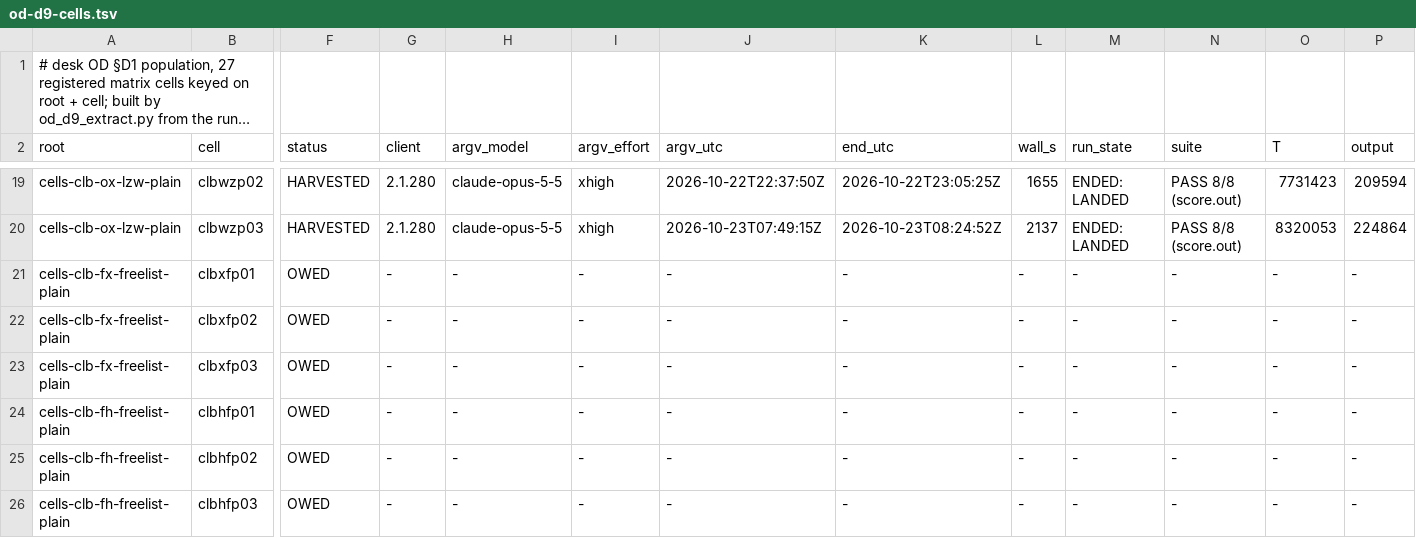
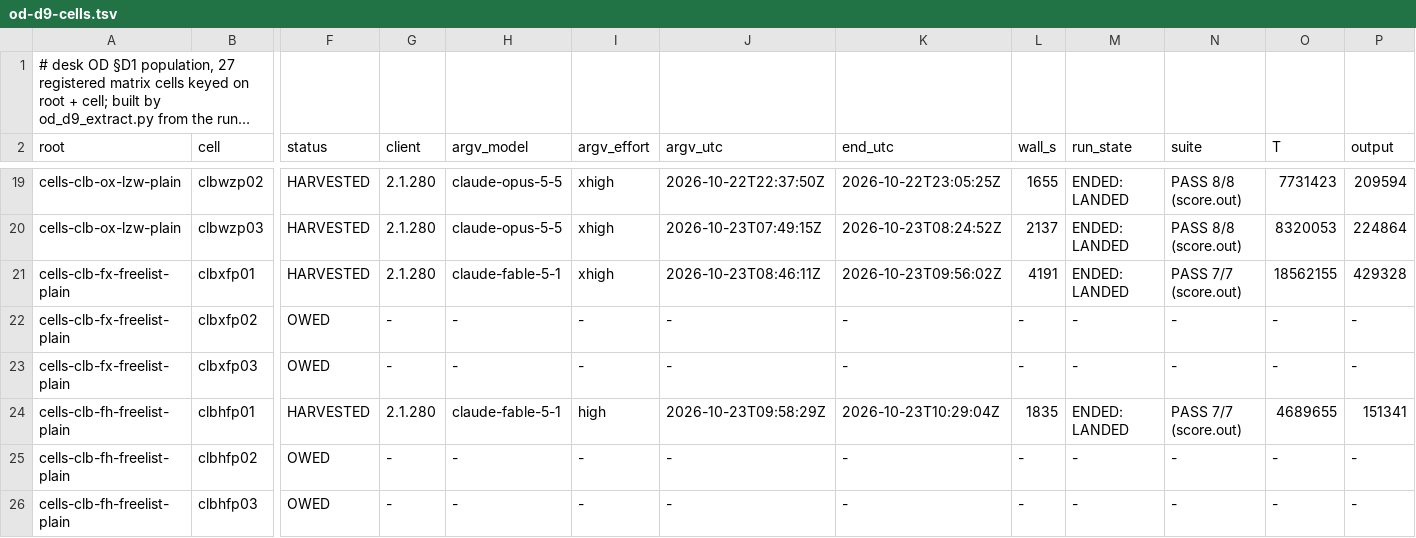
Before and after one commit to jyh/saltbench, a TSV file: evidence/od-effort-matrix/od-d9-cells.tsv, drawn as a sheet; only a part is shown, gaps mark what is left out; long unchanged cells end in …; the diff covers the shown part only; the diff names each change by its address in the sheet, - before the commit and + after, or states it on an @@ line.

```diff
--- a/evidence/od-effort-matrix/od-d9-cells.tsv
+++ b/evidence/od-effort-matrix/od-d9-cells.tsv
-F21 (status): OWED
+F21 (status): HARVESTED
-G21 (client): -
+G21 (client): 2.1.280
-H21 (argv_model): -
+H21 (argv_model): claude-fable-5-1
-I21 (argv_effort): -
+I21 (argv_effort): xhigh
-J21 (argv_utc): -
+J21 (argv_utc): 2026-10-23T08:46:11Z
-K21 (end_utc): -
+K21 (end_utc): 2026-10-23T09:56:02Z
-L21 (wall_s): -
+L21 (wall_s): 4191
-M21 (run_state): -
+M21 (run_state): ENDED: LANDED
-N21 (suite): -
+N21 (suite): PASS 7/7 (score.out)
-O21 (T): -
+O21 (T): 18562155
-P21 (output): -
+P21 (output): 429328
-F24 (status): OWED
+F24 (status): HARVESTED
-G24 (client): -
+G24 (client): 2.1.280
-H24 (argv_model): -
+H24 (argv_model): claude-fable-5-1
-I24 (argv_effort): -
+I24 (argv_effort): high
-J24 (argv_utc): -
+J24 (argv_utc): 2026-10-23T09:58:29Z
-K24 (end_utc): -
+K24 (end_utc): 2026-10-23T10:29:04Z
-L24 (wall_s): -
+L24 (wall_s): 1835
-M24 (run_state): -
+M24 (run_state): ENDED: LANDED
-N24 (suite): -
+N24 (suite): PASS 7/7 (score.out)
-O24 (T): -
+O24 (T): 4689655
-P24 (output): -
+P24 (output): 151341
```
Also changed, not shown: 47 edited cells elsewhere in this file.
